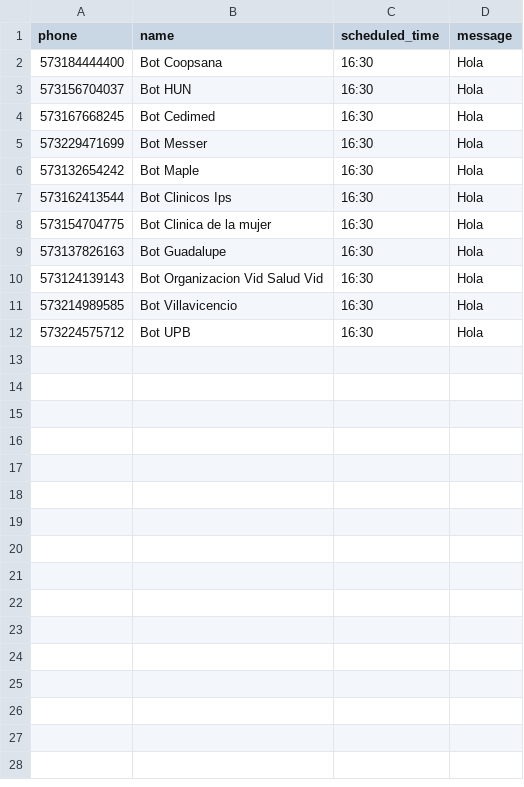
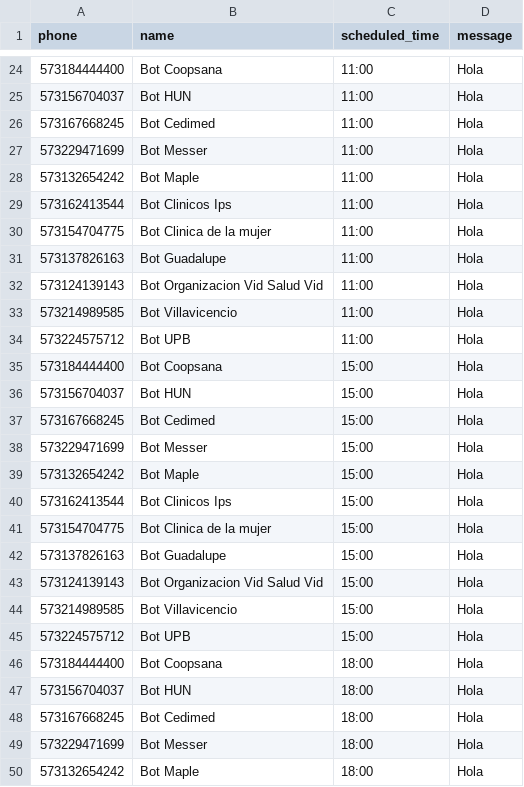
Before and after one commit to cocooperaciones/bot-monitor, a CSV file: contacts.csv, drawn as a sheet; only a part is shown, gaps mark what is left out; the diff covers the shown part only.

Commit message:
actualizar horarios

```diff
--- a/contacts.csv
+++ b/contacts.csv
@@ -2,11 +24,27 @@ phone,name,scheduled_time,message
-573184444400,Bot Coopsana,16:30,Hola
-573156704037,Bot HUN,16:30,Hola
-573167668245,Bot Cedimed,16:30,Hola
-573229471699,Bot Messer,16:30,Hola
-573132654242,Bot Maple,16:30,Hola
-573162413544,Bot Clinicos Ips,16:30,Hola
-573154704775,Bot Clinica de la mujer,16:30,Hola
-573137826163,Bot Guadalupe,16:30,Hola
-573124139143,Bot Organizacion Vid Salud Vid,16:30,Hola
-573214989585,Bot Villavicencio,16:30,Hola
-573224575712,Bot UPB,16:30,Hola
+573184444400,Bot Coopsana,11:00,Hola
+573156704037,Bot HUN,11:00,Hola
+573167668245,Bot Cedimed,11:00,Hola
+573229471699,Bot Messer,11:00,Hola
+573132654242,Bot Maple,11:00,Hola
+573162413544,Bot Clinicos Ips,11:00,Hola
+573154704775,Bot Clinica de la mujer,11:00,Hola
+573137826163,Bot Guadalupe,11:00,Hola
+573124139143,Bot Organizacion Vid Salud Vid,11:00,Hola
+573214989585,Bot Villavicencio,11:00,Hola
+573224575712,Bot UPB,11:00,Hola
+573184444400,Bot Coopsana,15:00,Hola
+573156704037,Bot HUN,15:00,Hola
+573167668245,Bot Cedimed,15:00,Hola
+573229471699,Bot Messer,15:00,Hola
+573132654242,Bot Maple,15:00,Hola
+573162413544,Bot Clinicos Ips,15:00,Hola
+573154704775,Bot Clinica de la mujer,15:00,Hola
+573137826163,Bot Guadalupe,15:00,Hola
+573124139143,Bot Organizacion Vid Salud Vid,15:00,Hola
+573214989585,Bot Villavicencio,15:00,Hola
+573224575712,Bot UPB,15:00,Hola
+573184444400,Bot Coopsana,18:00,Hola
+573156704037,Bot HUN,18:00,Hola
+573167668245,Bot Cedimed,18:00,Hola
+573229471699,Bot Messer,18:00,Hola
+573132654242,Bot Maple,18:00,Hola
```
Also changed, not shown: 28 added rows elsewhere in this file.
